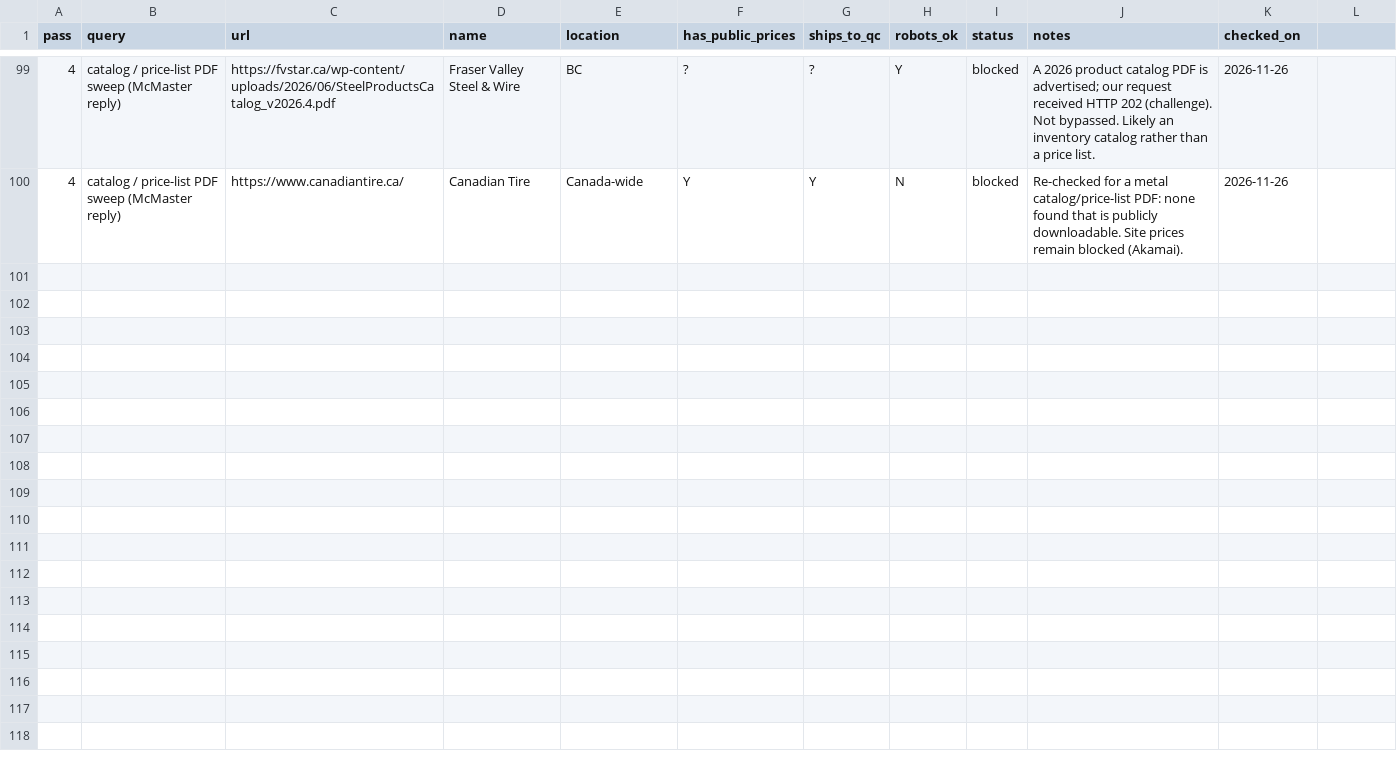
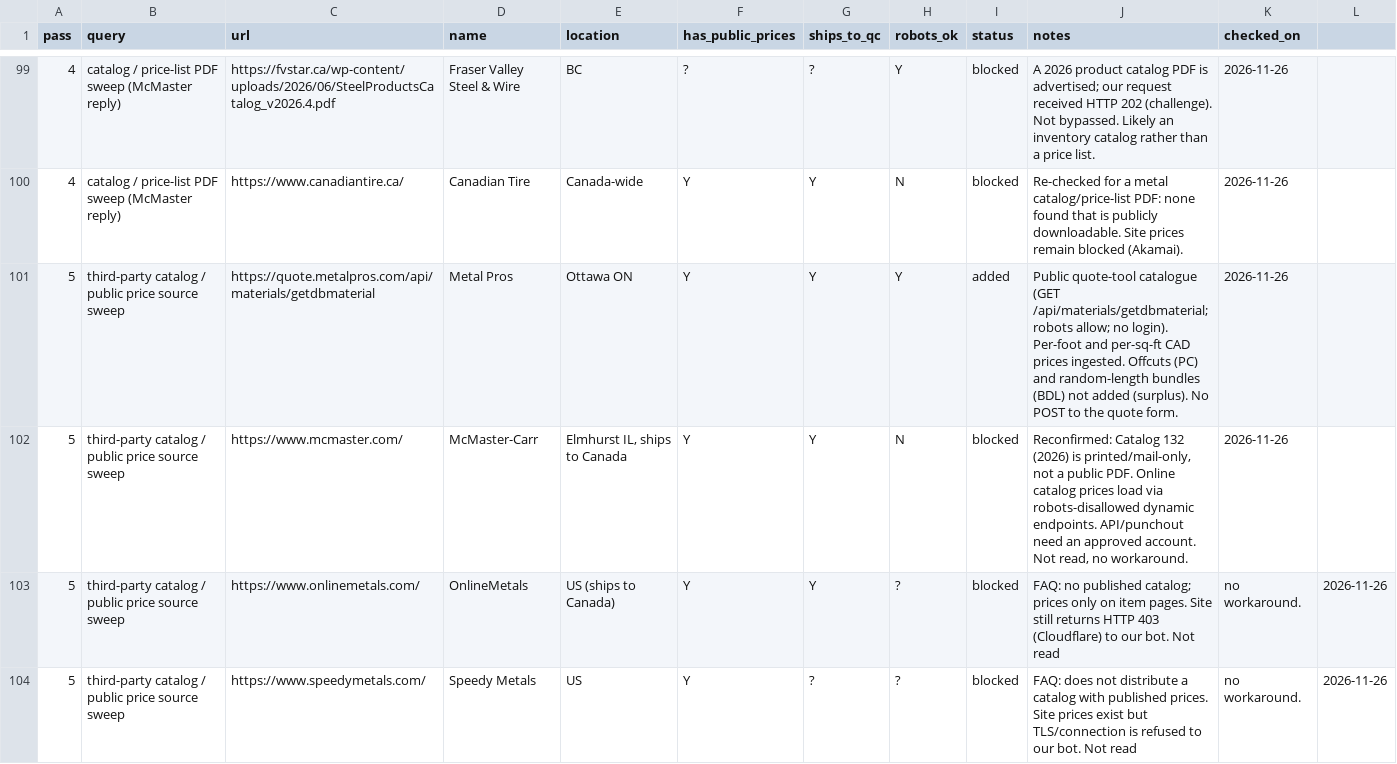
Before and after one commit to Thyliacine/coupefab, a CSV file: data/sources/discovery-log.csv, drawn as a sheet; only a part is shown, gaps mark what is left out; the diff covers the shown part only; the diff names each change by its address in the sheet, - before the commit and + after, or states it on an @@ line.

Commit message:
prix: ajouter Metal Pros (catalogue public Ottawa) et notes des fournisseurs sans prix

```diff
--- a/data/sources/discovery-log.csv
+++ b/data/sources/discovery-log.csv
+row 101: 5 | third-party catalog / public price source sweep | https://quote.metalpros.com/api/materials/getdbmaterial | Metal Pros | Ottawa ON | Y | Y | Y | added | Public quote-tool catalogue (GET /api/materials/getdbmaterial; robots allow; no login). Per-foot and per-sq-ft CAD prices ingested. Offcuts (PC) and random-length bundles (BDL) not added (surplus). No POST to the quote form. | 2026-11-26
+row 102: 5 | third-party catalog / public price source sweep | https://www.mcmaster.com/ | McMaster-Carr | Elmhurst IL, ships to Canada | Y | Y | N | blocked | Reconfirmed: Catalog 132 (2026) is printed/mail-only, not a public PDF. Online catalog prices load via robots-disallowed dynamic endpoints. API/punchout need an approved account. Not read, no workaround. | 2026-11-26
+row 103: 5 | third-party catalog / public price source sweep | https://www.onlinemetals.com/ | OnlineMetals | US (ships to Canada) | Y | Y | ? | blocked | FAQ: no published catalog; prices only on item pages. Site still returns HTTP 403 (Cloudflare) to our bot. Not read | no workaround. | 2026-11-26
+row 104: 5 | third-party catalog / public price source sweep | https://www.speedymetals.com/ | Speedy Metals | US | Y | ? | ? | blocked | FAQ: does not distribute a catalog with published prices. Site prices exist but TLS/connection is refused to our bot. Not read | no workaround. | 2026-11-26
```
Also changed, not shown: 12 added rows elsewhere in this file, 3 other files.
